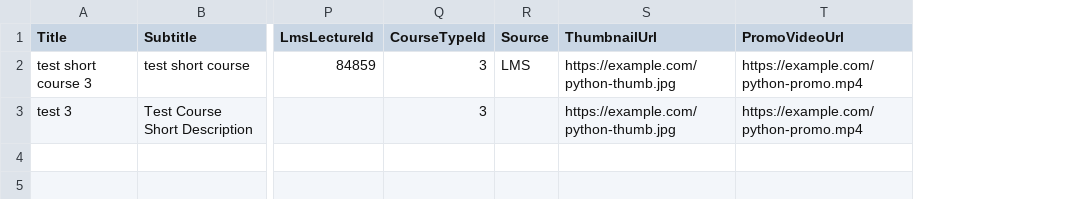
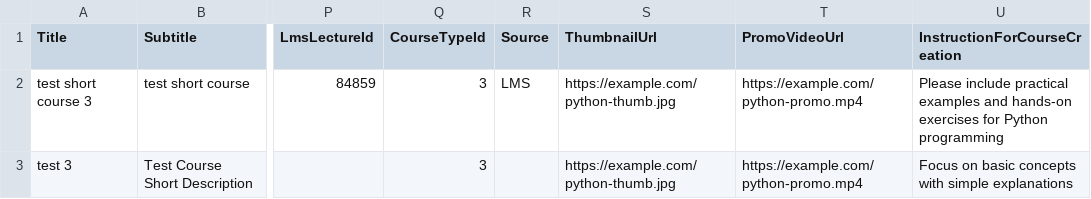
Before and after one commit to thetechmender/learn-class-pedia, a CSV file: public/ShortCourseUploadSample.csv, drawn as a sheet; only a part is shown, gaps mark what is left out; the diff names each change by its address in the sheet, - before the commit and + after, or states it on an @@ line.

Commit message:
updated Sample file

```diff
--- a/public/ShortCourseUploadSample.csv
+++ b/public/ShortCourseUploadSample.csv
+column U (InstructionForCourseCreation), rows 2-3: Please include practical examples and hands-on exercises for Python programming | Focus on basic concepts with simple explanations
```
